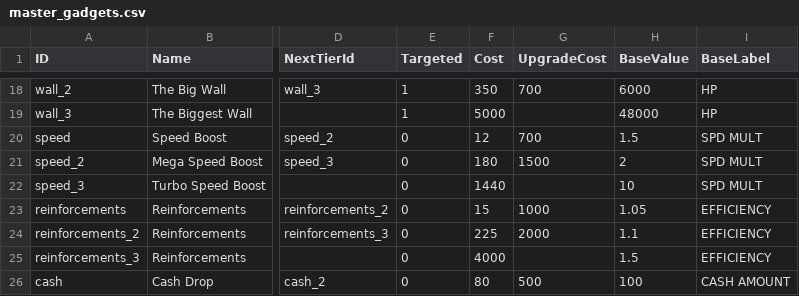
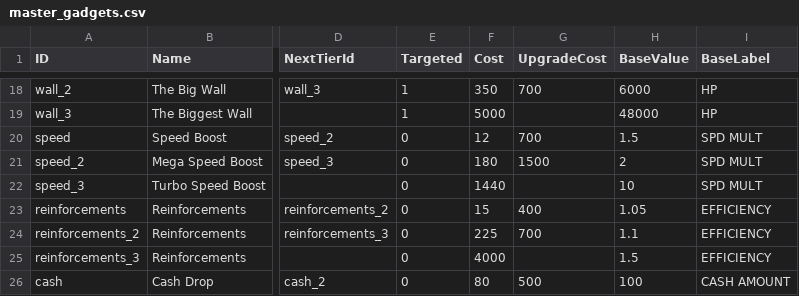
Before and after one commit to MarcAngers/Castle-Defense-Game-2, a CSV file: CastleDefense.Engine/Data/master_gadgets.csv, drawn as a sheet; only a part is shown, gaps mark what is left out; the diff names each change by its address in the sheet, - before the commit and + after, or states it on an @@ line.

```diff
--- a/CastleDefense.Engine/Data/master_gadgets.csv
+++ b/CastleDefense.Engine/Data/master_gadgets.csv
-G23 (UpgradeCost): 1000
+G23 (UpgradeCost): 400
-G24 (UpgradeCost): 2000
+G24 (UpgradeCost): 700
```
Also changed, not shown: 35 other files.
